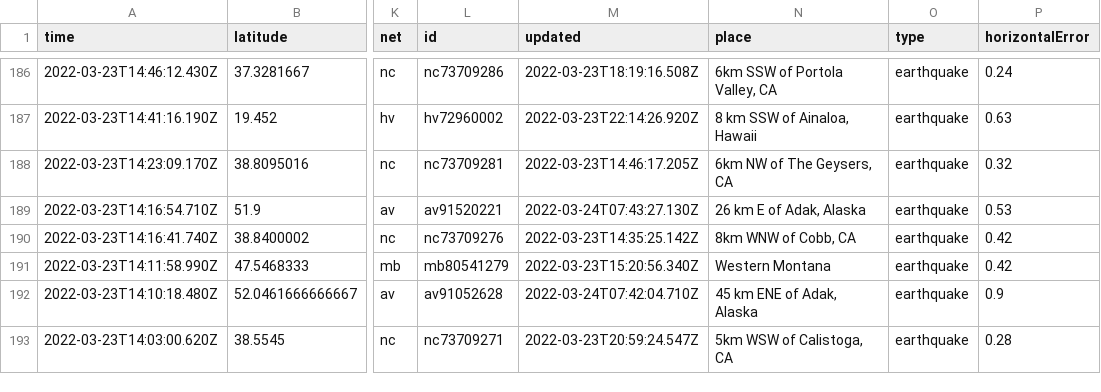
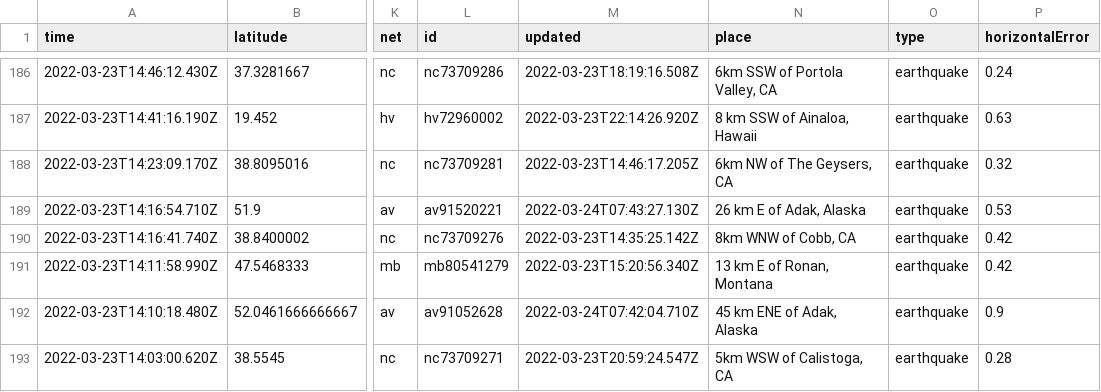
Before and after one commit to pbock/nicar22-github-actions, a CSV file: usgs_current.csv, drawn as a sheet; only a part is shown, gaps mark what is left out; the diff covers the shown part only; the diff names each change by its address in the sheet, - before the commit and + after, or states it on an @@ line.

```diff
--- a/usgs_current.csv
+++ b/usgs_current.csv
-N191 (place): Western Montana
+N191 (place): 13 km E of Ronan, Montana
```
Also changed, not shown: 1 removed row and 9 edited cells elsewhere in this file.
